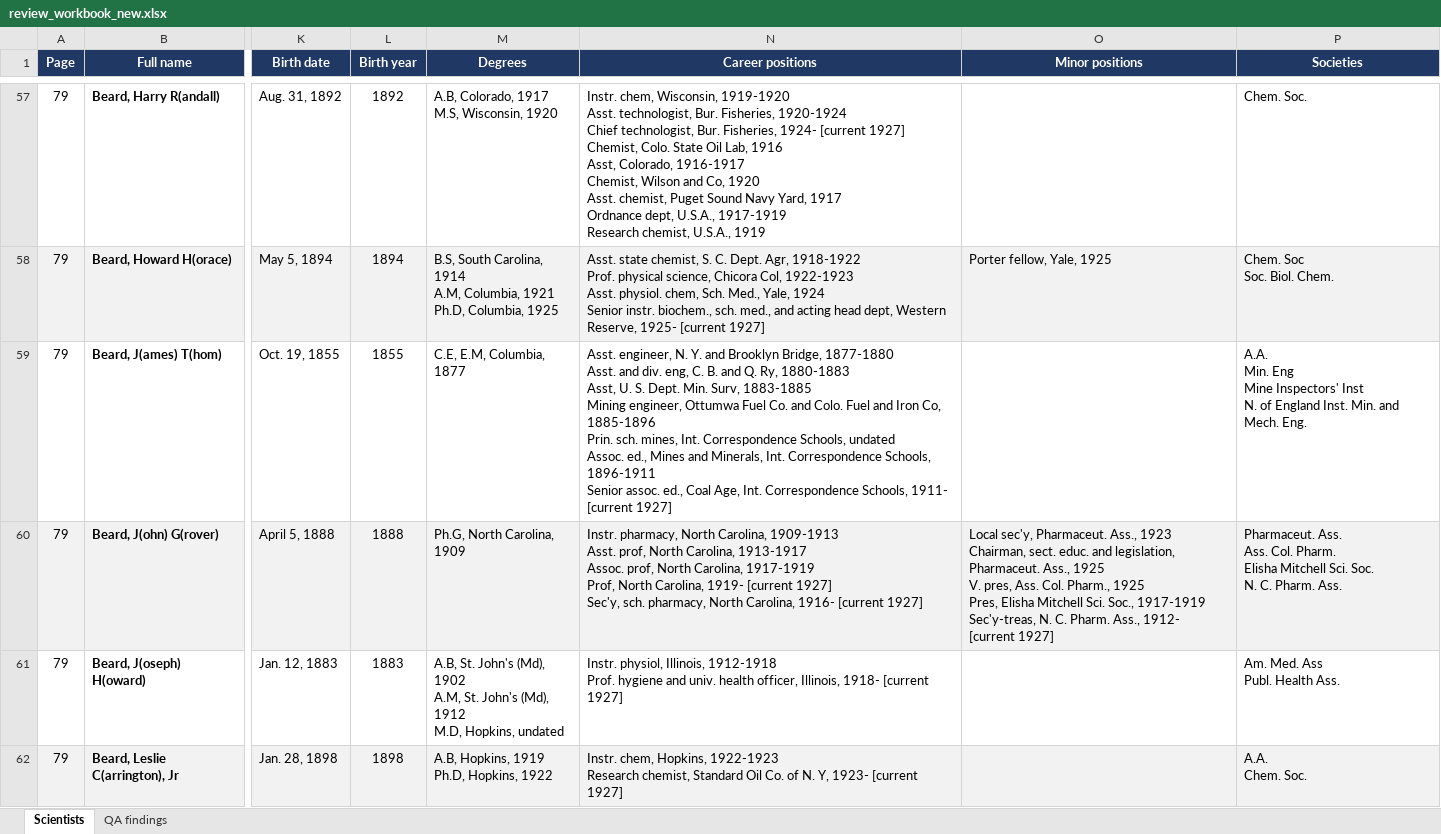
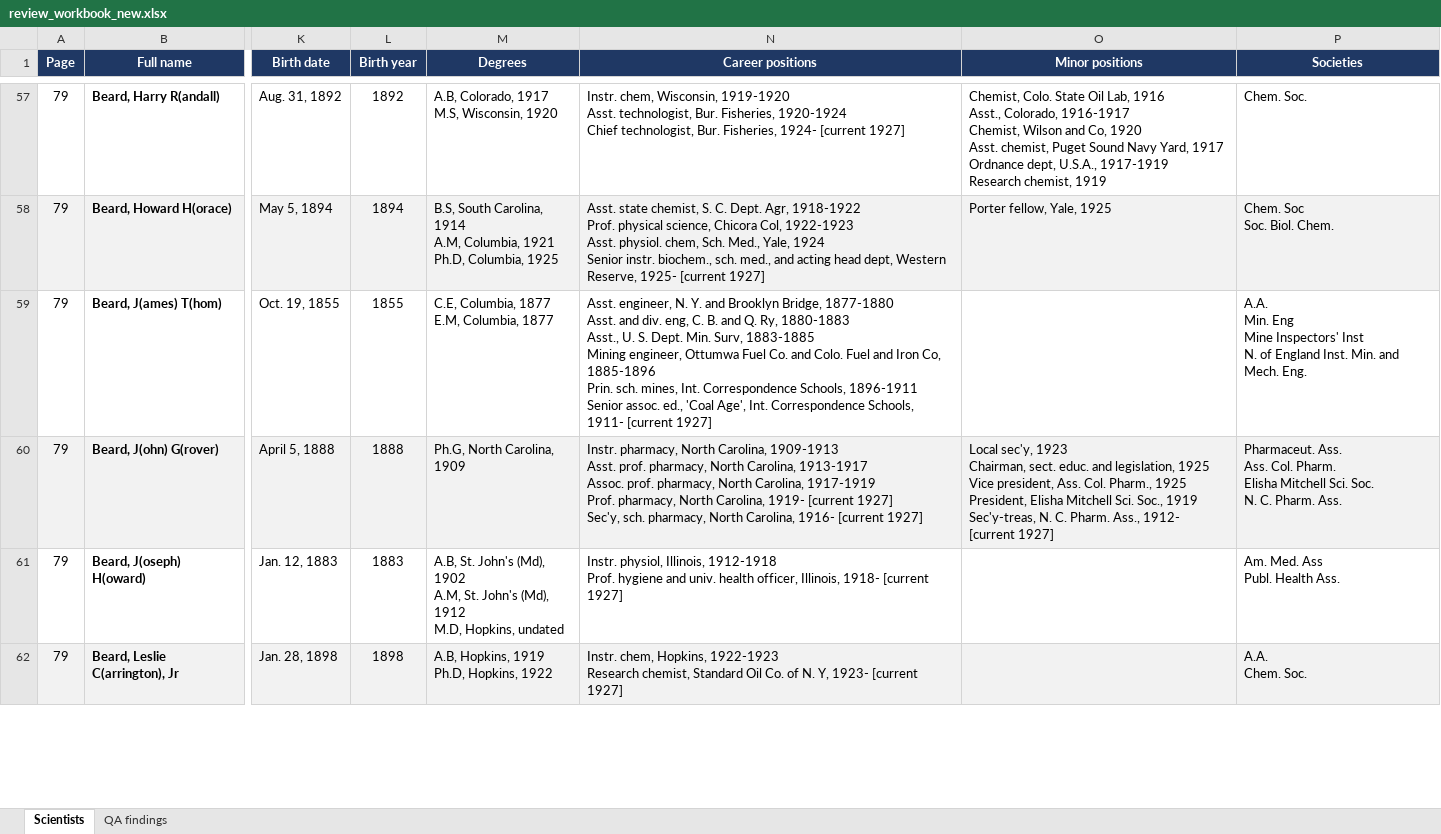
Before and after one commit to Nils346/american-men-of-science-1927, an Excel workbook: review_workbook_new.xlsx, sheet Scientists, drawn as a sheet; only a part is shown, gaps mark what is left out; values as stored, in another font and other column widths than the file's, no borders; ↵ is a line break in a cell; the diff covers the shown part only; the diff names each change by its address in the sheet, - before the commit and + after, or states it on an @@ line.

```diff
--- a/review_workbook_new.xlsx (sheet Scientists)
+++ b/review_workbook_new.xlsx (sheet Scientists)
-N57 (Career positions): …[current 1927] ↵ Chemist, Colo. State Oil Lab, 1916 ↵ Asst, Colorado, 1916-1917 ↵ Chemist, Wilson and Co, 1920 ↵ Asst. chemist, Puget Sound Navy Yard, 1917 ↵ Ordnance dept, U.S.A., 1917-1919 ↵ Research chemist, U.S.A., 1919
+N57 (Career positions): …[current 1927]
-O57 (Minor positions): (empty)
+O57 (Minor positions): Chemist, Colo. State Oil Lab, 1916 ↵ Asst., Colorado, 1916-1917 ↵ Chemist, Wilson and Co, 1920 ↵ Asst. chemist, Puget Sound Navy Yard, 1917 ↵ Ordnance dept, U.S.A., 1917-1919 ↵ Research chemist, 1919
-M59 (Degrees): C.E, E.M, Columbia, 1877
+M59 (Degrees): C.E, Columbia, 1877 ↵ E.M, Columbia, 1877
-N59 (Career positions): …Ry, 1880-1883 ↵ Asst, U. S. Dept. Min. Surv, 1883-1885 ↵ Mining engineer, Ottumwa Fuel Co. and Colo. Fuel and Iron Co, 1885-1896 ↵ Prin. sch. mines, Int. Correspondence Schools, undated ↵ Assoc. ed., Mines and Minerals, Int. Correspondence Schools, 1896-1911 ↵ Senior assoc. ed., Coal Age, Int. Correspondence…
+N59 (Career positions): …Ry, 1880-1883 ↵ Asst., U. S. Dept. Min. Surv, 1883-1885 ↵ Mining engineer, Ottumwa Fuel Co. and Colo. Fuel and Iron Co, 1885-1896 ↵ Prin. sch. mines, Int. Correspondence Schools, 1896-1911 ↵ Senior assoc. ed., 'Coal Age', Int. Correspondence…
-N60 (Career positions): …1909-1913 ↵ Asst. prof, North Carolina, 1913-1917 ↵ Assoc. prof, North Carolina, 1917-1919 ↵ Prof, North Carolina,…
+N60 (Career positions): …1909-1913 ↵ Asst. prof. pharmacy, North Carolina, 1913-1917 ↵ Assoc. prof. pharmacy, North Carolina, 1917-1919 ↵ Prof. pharmacy, North Carolina,…
-O60 (Minor positions): Local sec'y, Pharmaceut. Ass., 1923 ↵ Chairman, sect. educ. and legislation, Pharmaceut. Ass., 1925 ↵ V. pres, Ass. Col. Pharm., 1925 ↵ Pres, Elisha Mitchell Sci. Soc., 1917-1919 ↵ Sec'y-treas, N.…
+O60 (Minor positions): Local sec'y, 1923 ↵ Chairman, sect. educ. and legislation, 1925 ↵ Vice president, Ass. Col. Pharm., 1925 ↵ President, Elisha Mitchell Sci. Soc., 1919 ↵ Sec'y-treas, N.…
```
Also changed, not shown: 207 edited cells and cell formats elsewhere in this sheet, sheet QA findings, 3 other files.
